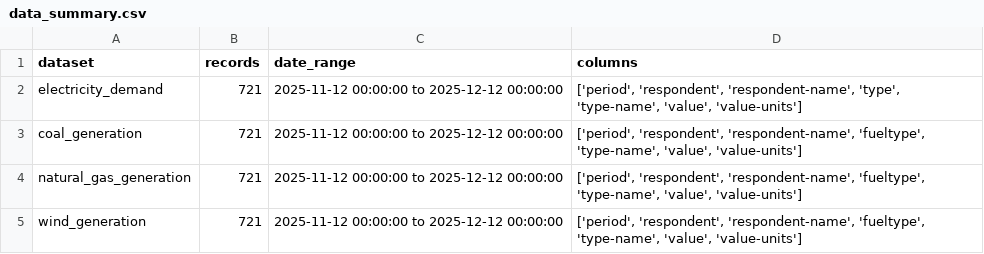
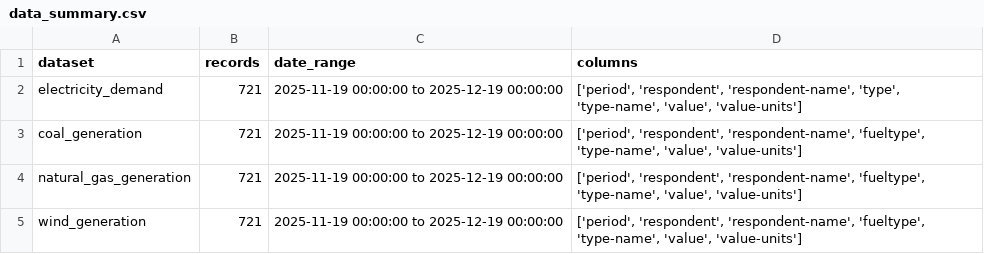
Before and after one commit to LRO199078/MVP-PUC-DE, a CSV file: EIA_data/data_summary.csv, drawn as a sheet.

```diff
--- a/EIA_data/data_summary.csv
+++ b/EIA_data/data_summary.csv
@@ -1,5 +1,5 @@
 dataset,records,date_range,columns
-electricity_demand,721,2025-11-12 00:00:00 to 2025-12-12 00:00:00,"['period', 'respondent', 'respondent-name', 'type', 'type-name', 'value', 'value-units']"
-coal_generation,721,2025-11-12 00:00:00 to 2025-12-12 00:00:00,"['period', 'respondent', 'respondent-name', 'fueltype', 'type-name', 'value', 'value-units']"
-natural_gas_generation,721,2025-11-12 00:00:00 to 2025-12-12 00:00:00,"['period', 'respondent', 'respondent-name', 'fueltype', 'type-name', 'value', 'value-units']"
-wind_generation,721,2025-11-12 00:00:00 to 2025-12-12 00:00:00,"['period', 'respondent', 'respondent-name', 'fueltype', 'type-name', 'value', 'value-units']"
+electricity_demand,721,2025-11-19 00:00:00 to 2025-12-19 00:00:00,"['period', 'respondent', 'respondent-name', 'type', 'type-name', 'value', 'value-units']"
+coal_generation,721,2025-11-19 00:00:00 to 2025-12-19 00:00:00,"['period', 'respondent', 'respondent-name', 'fueltype', 'type-name', 'value', 'value-units']"
+natural_gas_generation,721,2025-11-19 00:00:00 to 2025-12-19 00:00:00,"['period', 'respondent', 'respondent-name', 'fueltype', 'type-name', 'value', 'value-units']"
+wind_generation,721,2025-11-19 00:00:00 to 2025-12-19 00:00:00,"['period', 'respondent', 'respondent-name', 'fueltype', 'type-name', 'value', 'value-units']"
```
Also changed, not shown: EIA_data/coal_generation.csv, EIA_data/electricity_demand.csv, 5 other files.
